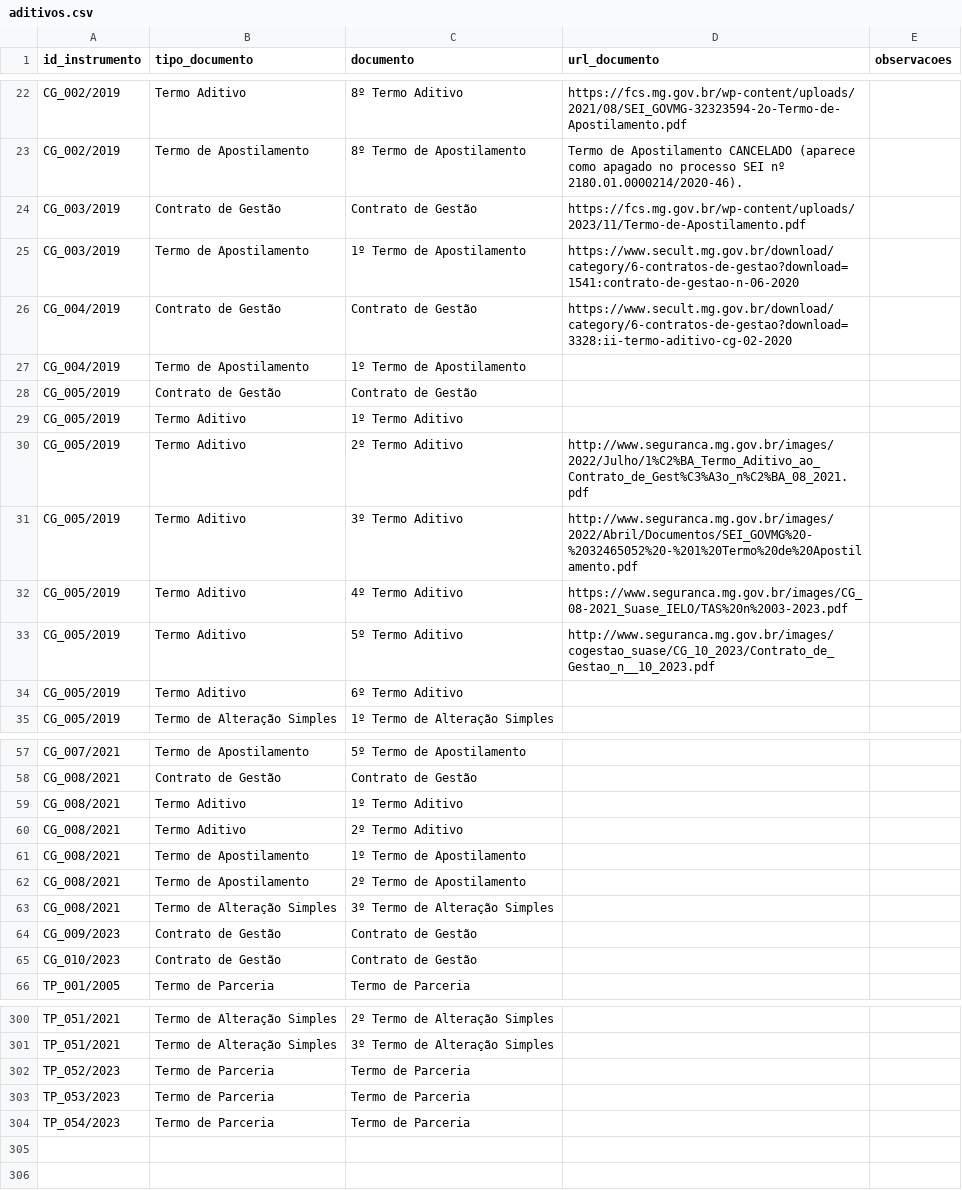
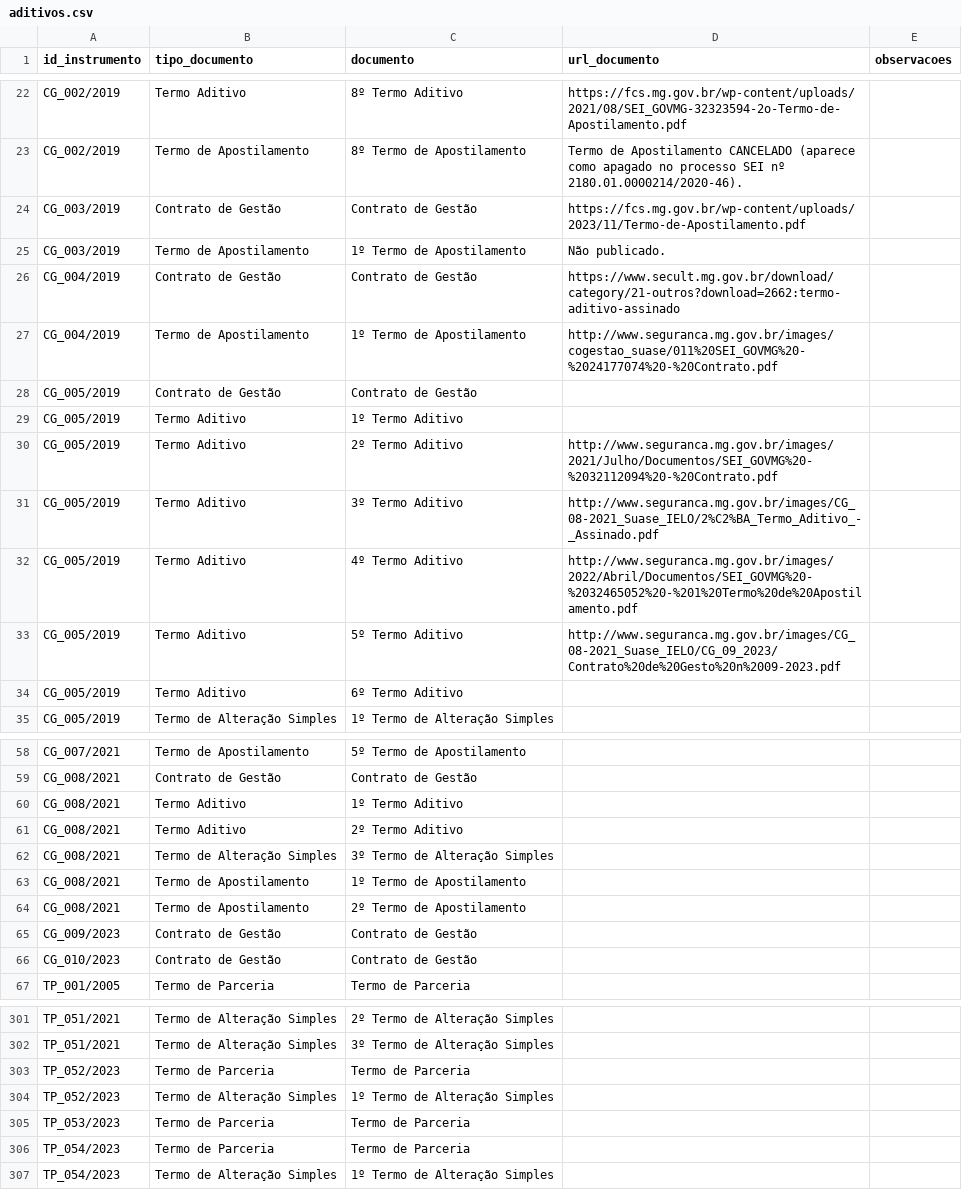
Before and after one commit to transparencia-mg/termos-parceria-contratos-gestao, a CSV file: dataset/data/aditivos.csv, drawn as a sheet; only a part is shown, gaps mark what is left out; the diff covers the shown part only.

```diff
--- a/dataset/data/aditivos.csv
+++ b/dataset/data/aditivos.csv
@@ -24,11 +24,11 @@ CG_002/2019;Termo de Apostilamento;8º Termo de Apostilamento;Termo de Apostilam
 CG_003/2019;Contrato de Gestão;Contrato de Gestão;https://fcs.mg.gov.br/wp-content/uploads/2023/11/Termo-de-Apostilamento.pdf;
-CG_003/2019;Termo de Apostilamento;1º Termo de Apostilamento;https://www.secult.mg.gov.br/download/category/6-contratos-de-gestao?download=1541:contrato-de-gestao-n-06-2020;
-CG_004/2019;Contrato de Gestão;Contrato de Gestão;https://www.secult.mg.gov.br/download/category/6-contratos-de-gestao?download=3328:ii-termo-aditivo-cg-02-2020;
-CG_004/2019;Termo de Apostilamento;1º Termo de Apostilamento;;
+CG_003/2019;Termo de Apostilamento;1º Termo de Apostilamento;Não publicado.;
+CG_004/2019;Contrato de Gestão;Contrato de Gestão;https://www.secult.mg.gov.br/download/category/21-outros?download=2662:termo-aditivo-assinado;
+CG_004/2019;Termo de Apostilamento;1º Termo de Apostilamento;http://www.seguranca.mg.gov.br/images/cogestao_suase/011%20SEI_GOVMG%20-%2024177074%20-%20Contrato.pdf;
 CG_005/2019;Contrato de Gestão;Contrato de Gestão;;
 CG_005/2019;Termo Aditivo;1º Termo Aditivo;;
-CG_005/2019;Termo Aditivo;2º Termo Aditivo;http://www.seguranca.mg.gov.br/images/2022/Julho/1%C2%BA_Termo_Aditivo_ao_Contrato_de_Gest%C3%A3o_n%C2%BA_08_2021.pdf;
-CG_005/2019;Termo Aditivo;3º Termo Aditivo;http://www.seguranca.mg.gov.br/images/2022/Abril/Documentos/SEI_GOVMG%20-%2032465052%20-%201%20Termo%20de%20Apostilamento.pdf;
-CG_005/2019;Termo Aditivo;4º Termo Aditivo;https://www.seguranca.mg.gov.br/images/CG_08-2021_Suase_IELO/TAS%20n%2003-2023.pdf;
-CG_005/2019;Termo Aditivo;5º Termo Aditivo;http://www.seguranca.mg.gov.br/images/cogestao_suase/CG_10_2023/Contrato_de_Gestao_n__10_2023.pdf;
+CG_005/2019;Termo Aditivo;2º Termo Aditivo;http://www.seguranca.mg.gov.br/images/2021/Julho/Documentos/SEI_GOVMG%20-%2032112094%20-%20Contrato.pdf;
+CG_005/2019;Termo Aditivo;3º Termo Aditivo;http://www.seguranca.mg.gov.br/images/CG_08-2021_Suase_IELO/2%C2%BA_Termo_Aditivo_-_Assinado.pdf;
+CG_005/2019;Termo Aditivo;4º Termo Aditivo;http://www.seguranca.mg.gov.br/images/2022/Abril/Documentos/SEI_GOVMG%20-%2032465052%20-%201%20Termo%20de%20Apostilamento.pdf;
+CG_005/2019;Termo Aditivo;5º Termo Aditivo;http://www.seguranca.mg.gov.br/images/CG_08-2021_Suase_IELO/CG_09_2023/Contrato%20de%20Gesto%20n%2009-2023.pdf;
 CG_005/2019;Termo Aditivo;6º Termo Aditivo;;
@@ -60,5 +61,5 @@ CG_008/2021;Termo Aditivo;1º Termo Aditivo;;
 CG_008/2021;Termo Aditivo;2º Termo Aditivo;;
+CG_008/2021;Termo de Alteração Simples;3º Termo de Alteração Simples;;
 CG_008/2021;Termo de Apostilamento;1º Termo de Apostilamento;;
 CG_008/2021;Termo de Apostilamento;2º Termo de Apostilamento;;
-CG_008/2021;Termo de Alteração Simples;3º Termo de Alteração Simples;;
 CG_009/2023;Contrato de Gestão;Contrato de Gestão;;
@@ -302,3 +303,5 @@ TP_051/2021;Termo de Alteração Simples;3º Termo de Alteração Simples;;
 TP_052/2023;Termo de Parceria;Termo de Parceria;;
+TP_052/2023;Termo de Alteração Simples;1º Termo de Alteração Simples;;
 TP_053/2023;Termo de Parceria;Termo de Parceria;;
 TP_054/2023;Termo de Parceria;Termo de Parceria;;
+TP_054/2023;Termo de Alteração Simples;1º Termo de Alteração Simples;;
```
Also changed, not shown: 2 added rows, 1 removed row and 20 edited cells elsewhere in this file, dataset/data/repasses.csv, dataset/data/termo-parceria-contrato-gestao.csv, 1 other file.
